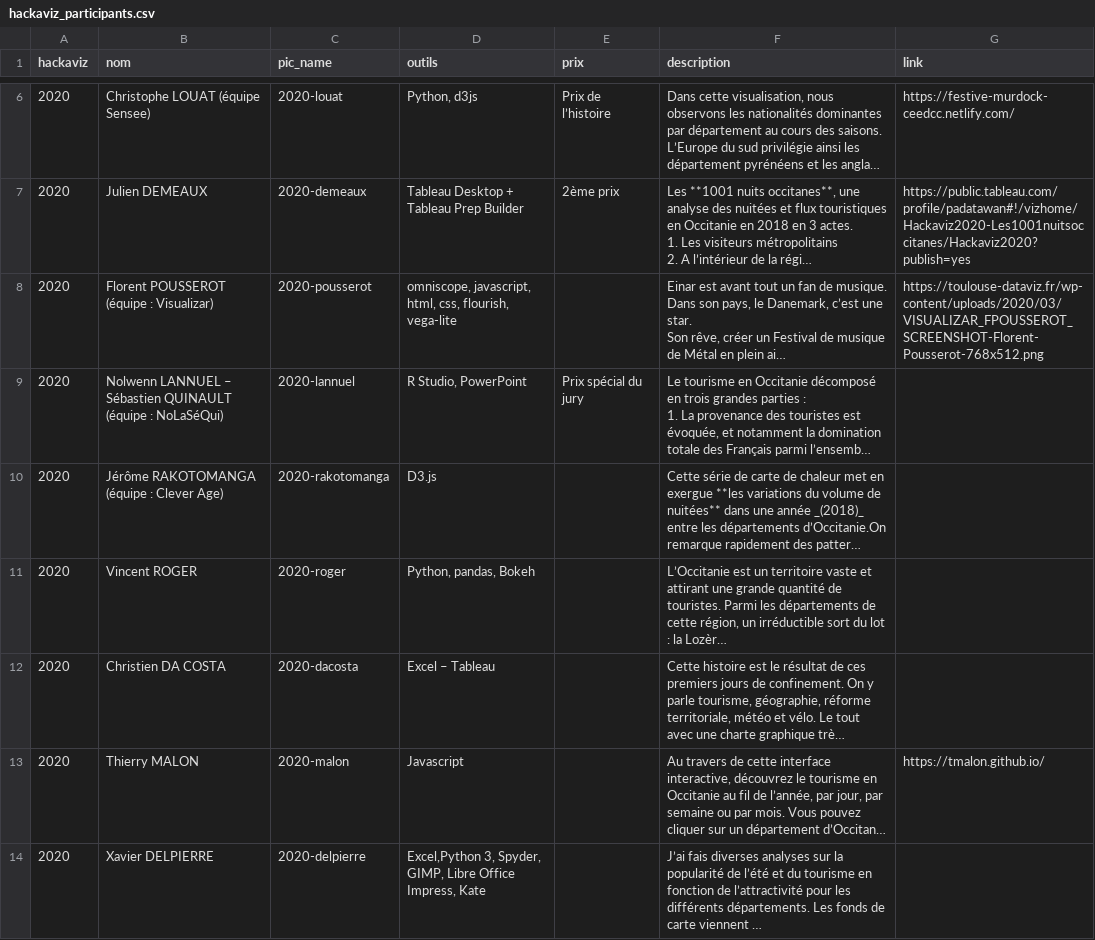
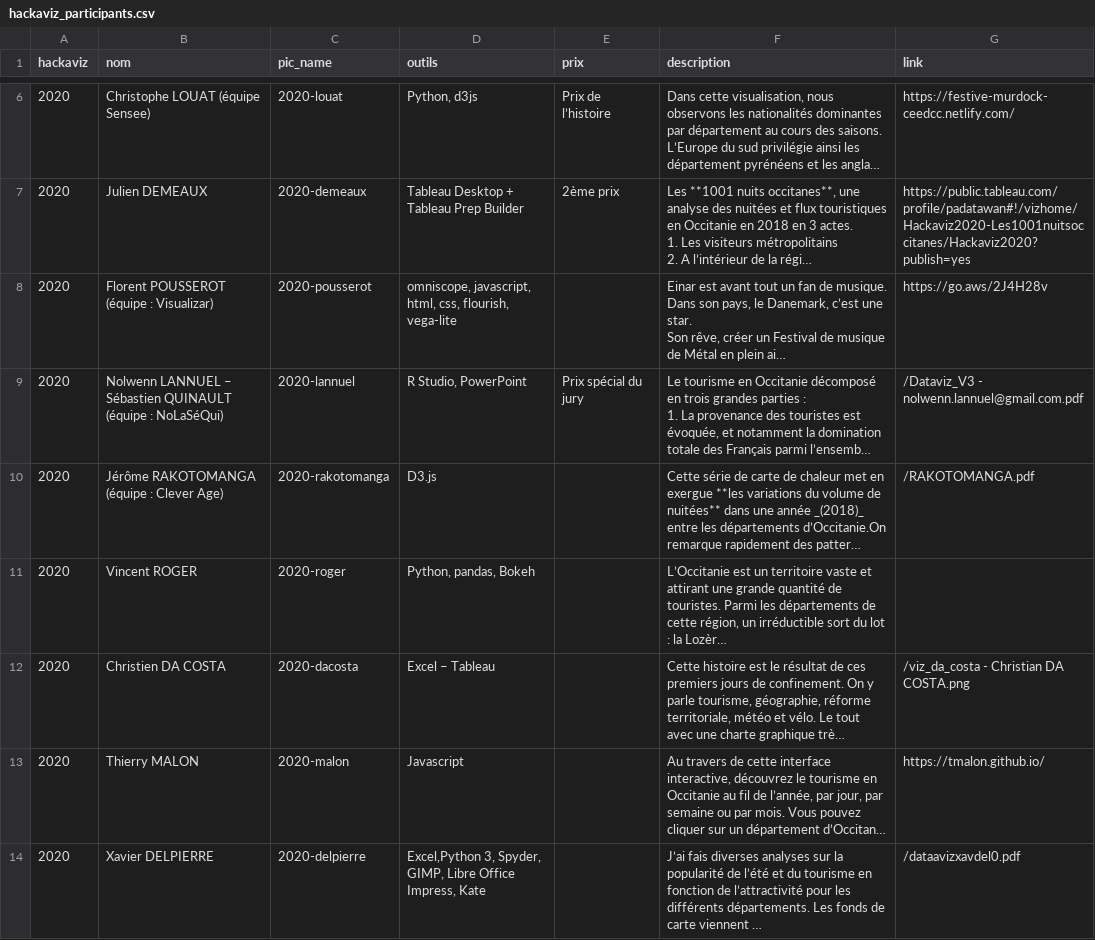
Before and after one commit to ToulouseDataViz/website, a CSV file: src/data/hackaviz_participants.csv, drawn as a sheet; only a part is shown, gaps mark what is left out; long unchanged cells end in …; the diff covers the shown part only; the diff names each change by its address in the sheet, - before the commit and + after, or states it on an @@ line.

```diff
--- a/src/data/hackaviz_participants.csv
+++ b/src/data/hackaviz_participants.csv
-G8 (link): https://toulouse-dataviz.fr/wp-content/uploads/2020/03/VISUALIZAR_FPOUSSEROT_SCREENSHOT-Florent-Pousserot-768x512.png
+G8 (link): https://go.aws/2J4H28v
-G9 (link): (empty)
+G9 (link): /Dataviz_V3 - nolwenn.lannuel@gmail.com.pdf
-G10 (link): (empty)
+G10 (link): /RAKOTOMANGA.pdf
-G12 (link): (empty)
+G12 (link): /viz_da_costa - Christian DA COSTA.png
-G14 (link): (empty)
+G14 (link): /dataavizxavdel0.pdf
```
Also changed, not shown: 19 edited cells elsewhere in this file, 22 other files.
